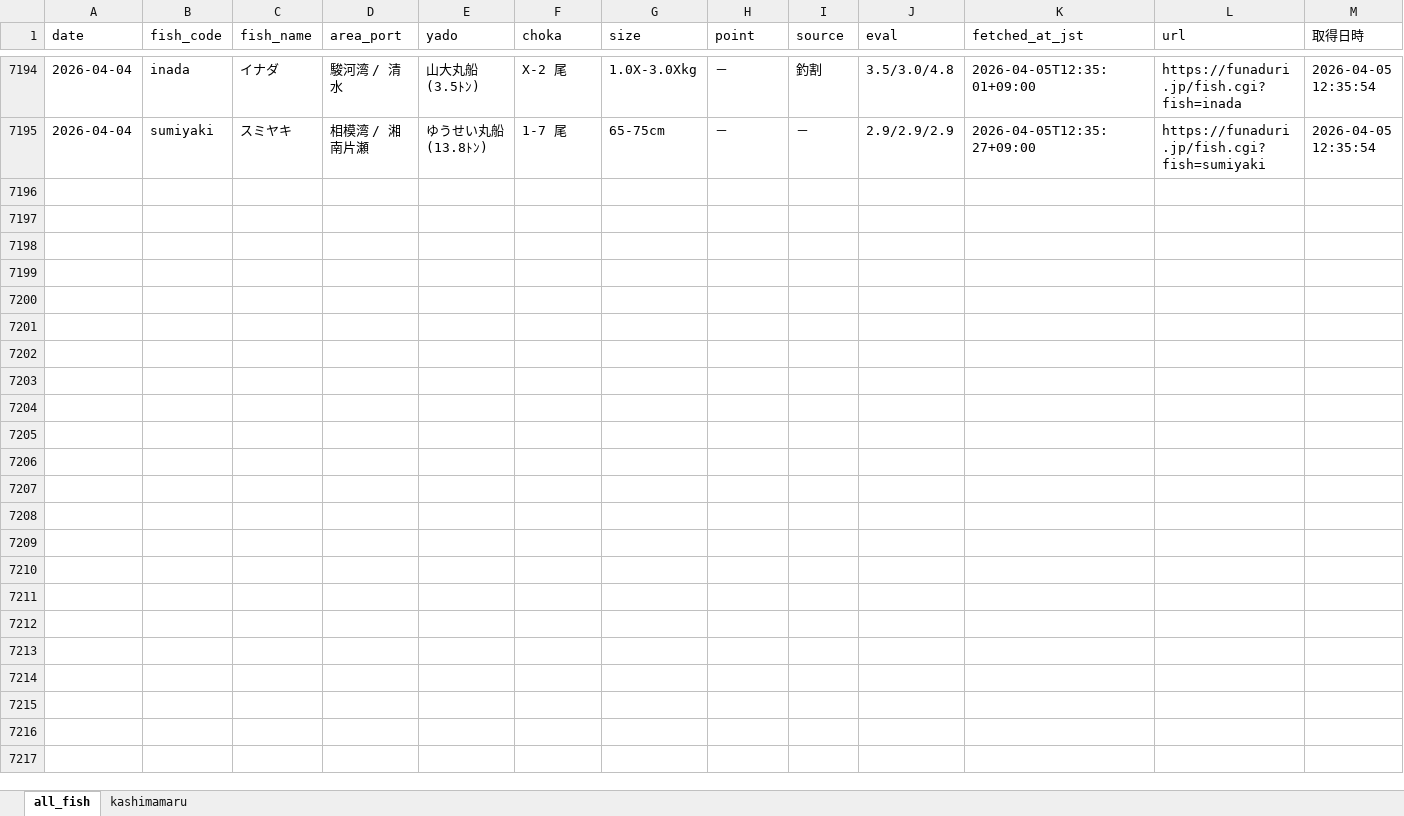
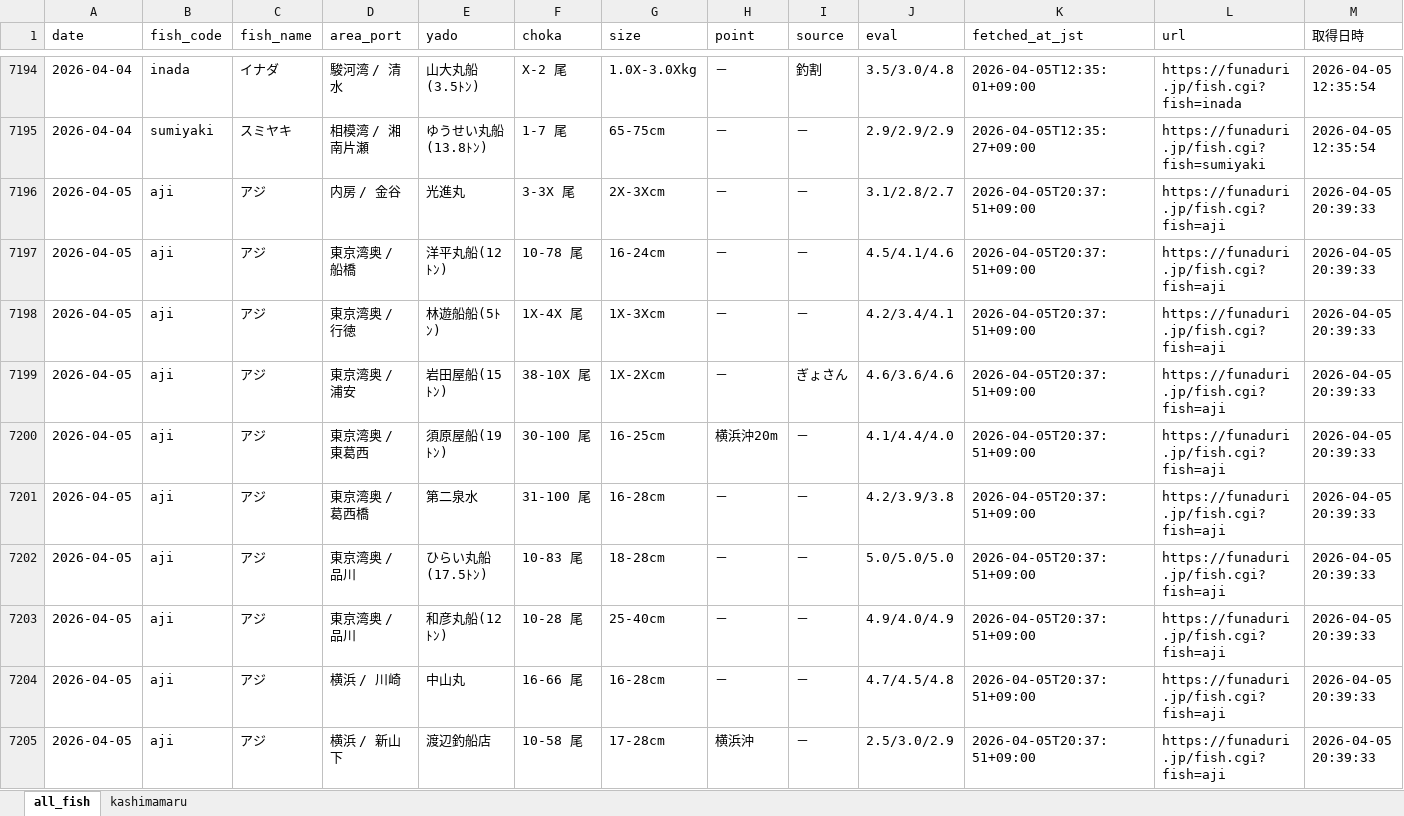
Before and after one commit to haradatakahiro/funaduri-tatiuo-auto, an Excel workbook: data/funaduri_daily.xlsx, sheet all_fish, drawn as a sheet; only a part is shown, gaps mark what is left out; values as stored, in another font and other column widths than the file's, no borders; the diff covers the shown part only; the diff names each change by its address in the sheet, - before the commit and + after, or states it on an @@ line.

```diff
--- a/data/funaduri_daily.xlsx (sheet all_fish)
+++ b/data/funaduri_daily.xlsx (sheet all_fish)
+row 7196: 2026-04-05 | aji | アジ | 内房 / 金谷 | 光進丸 | 3-3X 尾 | 2X-3Xcm | － | － | 3.1/2.8/2.7 | 2026-04-05T20:37:51+09:00 | https://funaduri.jp/fish.cgi?fish=aji | 2026-04-05 20:39:33
+row 7197: 2026-04-05 | aji | アジ | 東京湾奥 / 船橋 | 洋平丸船(12ﾄﾝ) | 10-78 尾 | 16-24cm | － | － | 4.5/4.1/4.6 | 2026-04-05T20:37:51+09:00 | https://funaduri.jp/fish.cgi?fish=aji | 2026-04-05 20:39:33
+row 7198: 2026-04-05 | aji | アジ | 東京湾奥 / 行徳 | 林遊船船(5ﾄﾝ) | 1X-4X 尾 | 1X-3Xcm | － | － | 4.2/3.4/4.1 | 2026-04-05T20:37:51+09:00 | https://funaduri.jp/fish.cgi?fish=aji | 2026-04-05 20:39:33
+row 7199: 2026-04-05 | aji | アジ | 東京湾奥 / 浦安 | 岩田屋船(15ﾄﾝ) | 38-10X 尾 | 1X-2Xcm | － | ぎょさん | 4.6/3.6/4.6 | 2026-04-05T20:37:51+09:00 | https://funaduri.jp/fish.cgi?fish=aji | 2026-04-05 20:39:33
+row 7200: 2026-04-05 | aji | アジ | 東京湾奥 / 東葛西 | 須原屋船(19ﾄﾝ) | 30-100 尾 | 16-25cm | 横浜沖20m | － | 4.1/4.4/4.0 | 2026-04-05T20:37:51+09:00 | https://funaduri.jp/fish.cgi?fish=aji | 2026-04-05 20:39:33
+row 7201: 2026-04-05 | aji | アジ | 東京湾奥 / 葛西橋 | 第二泉水 | 31-100 尾 | 16-28cm | － | － | 4.2/3.9/3.8 | 2026-04-05T20:37:51+09:00 | https://funaduri.jp/fish.cgi?fish=aji | 2026-04-05 20:39:33
+row 7202: 2026-04-05 | aji | アジ | 東京湾奥 / 品川 | ひらい丸船(17.5ﾄﾝ) | 10-83 尾 | 18-28cm | － | － | 5.0/5.0/5.0 | 2026-04-05T20:37:51+09:00 | https://funaduri.jp/fish.cgi?fish=aji | 2026-04-05 20:39:33
+row 7203: 2026-04-05 | aji | アジ | 東京湾奥 / 品川 | 和彦丸船(12ﾄﾝ) | 10-28 尾 | 25-40cm | － | － | 4.9/4.0/4.9 | 2026-04-05T20:37:51+09:00 | https://funaduri.jp/fish.cgi?fish=aji | 2026-04-05 20:39:33
+row 7204: 2026-04-05 | aji | アジ | 横浜 / 川崎 | 中山丸 | 16-66 尾 | 16-28cm | － | － | 4.7/4.5/4.8 | 2026-04-05T20:37:51+09:00 | https://funaduri.jp/fish.cgi?fish=aji | 2026-04-05 20:39:33
+row 7205: 2026-04-05 | aji | アジ | 横浜 / 新山下 | 渡辺釣船店 | 10-58 尾 | 17-28cm | 横浜沖 | － | 2.5/3.0/2.9 | 2026-04-05T20:37:51+09:00 | https://funaduri.jp/fish.cgi?fish=aji | 2026-04-05 20:39:33
```
Also changed, not shown: 67 added rows elsewhere in this sheet, sheet kashimamaru.
